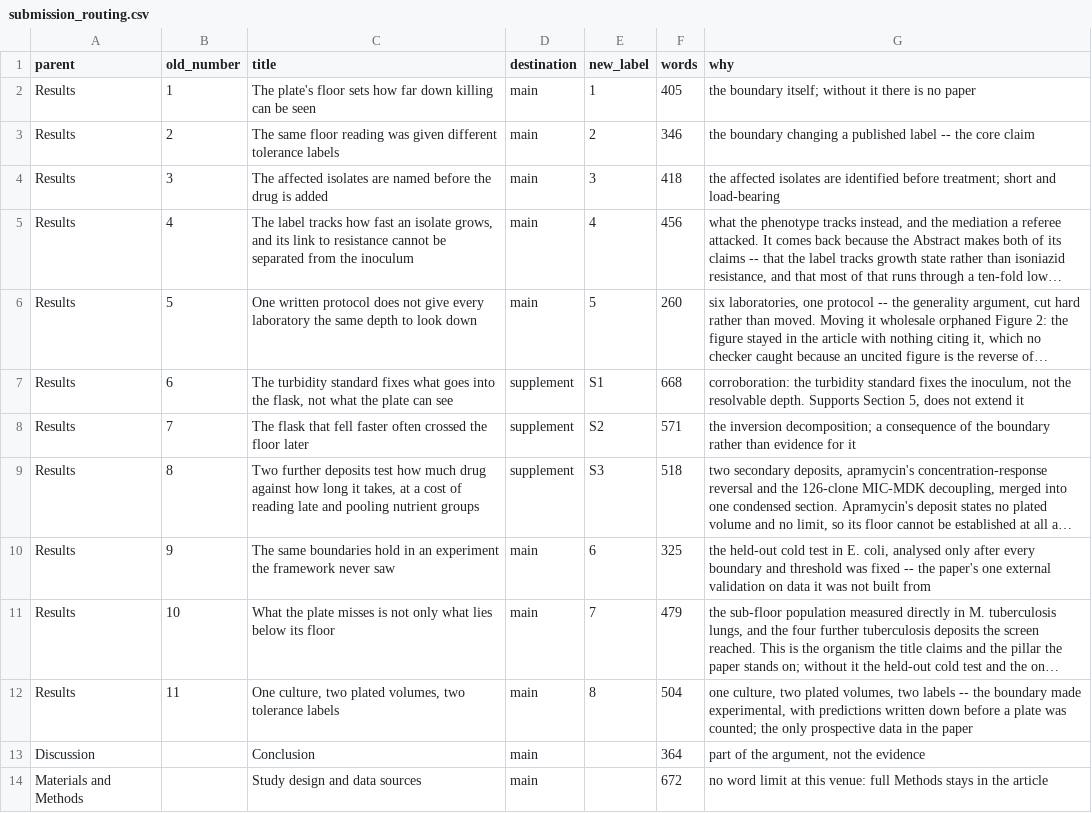
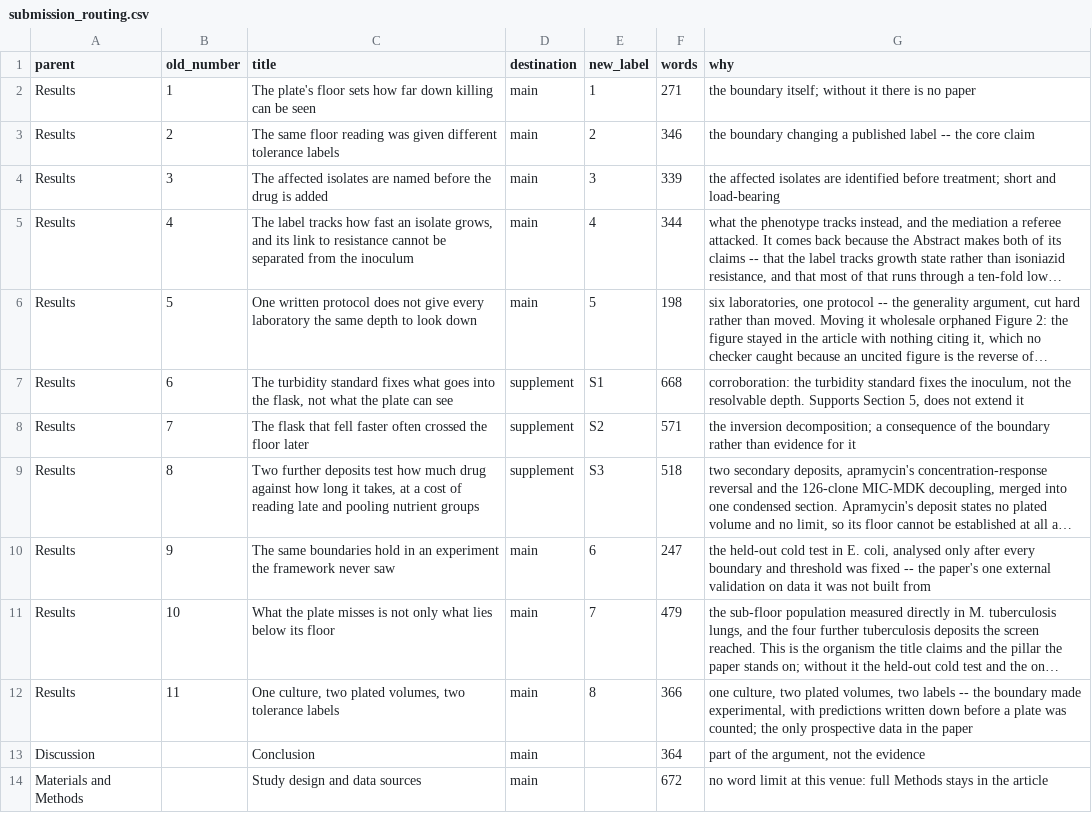
Before and after one commit to piranfar/detection-floor-tolerance-endpoints, a CSV file: manuscript/submission_routing.csv, drawn as a sheet; only a part is shown; long unchanged cells end in …; the diff names each change by its address in the sheet, - before the commit and + after, or states it on an @@ line.

Commit message:
Move defensive and design-rationale prose out of Results into the supplement
Results mixed three kinds of sentence: findings, defences of findings
(why no p-value, what a bootstrap shows, rounding conventions), and
design justification (why E. coli rather than M. tuberculosis, why a
given deposit is a harder test). Moved the second and third kinds to
the supplement, where they read as expected rigor rather than as
padding in the main narrative. No content was deleted, only relocated;
the same <!--supp--> paragraph marker the build script already reads
was used throughout.

Fixed one citation that briefly lost its only main-text reference to
Table 3 as a result of the move.

Main text word count: 10,341 -> 9,747. Full chain rebuilt clean.

```diff
--- a/manuscript/submission_routing.csv
+++ b/manuscript/submission_routing.csv
-F2 (words): 405
+F2 (words): 271
-F4 (words): 418
+F4 (words): 339
-F5 (words): 456
+F5 (words): 344
-F6 (words): 260
+F6 (words): 198
-F10 (words): 325
+F10 (words): 247
-F12 (words): 504
+F12 (words): 366
```
Also changed, not shown: 14 other files.
